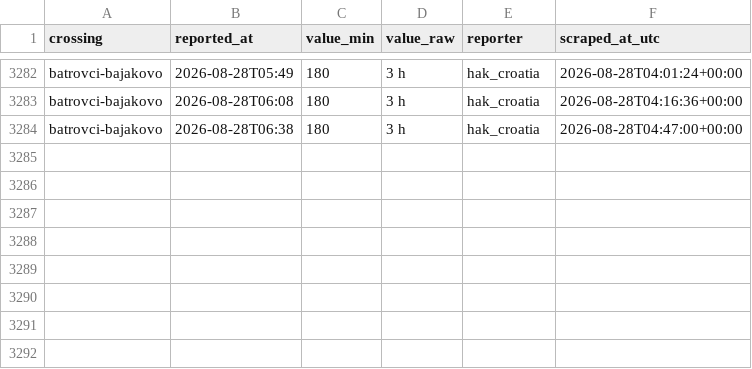
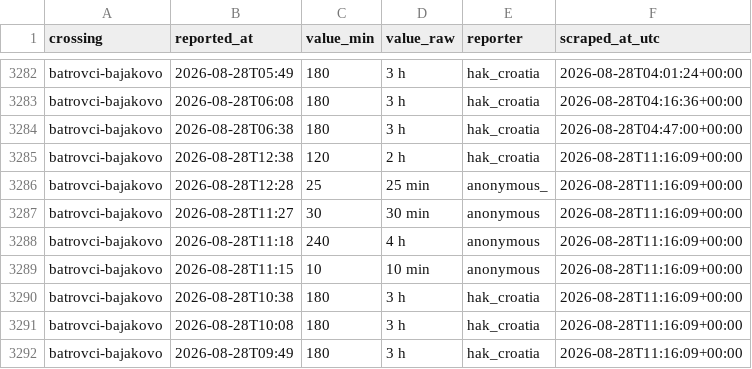
Before and after one commit to brankojosipovic/border-wait, a CSV file: data/batrovci-bajakovo.csv, drawn as a sheet; only a part is shown, gaps mark what is left out; the diff names each change by its address in the sheet, - before the commit and + after, or states it on an @@ line.

```diff
--- a/data/batrovci-bajakovo.csv
+++ b/data/batrovci-bajakovo.csv
+row 3285: batrovci-bajakovo | 2026-08-28T12:38 | 120 | 2 h | hak_croatia | 2026-08-28T11:16:09+00:00
+row 3286: batrovci-bajakovo | 2026-08-28T12:28 | 25 | 25 min | anonymous_ | 2026-08-28T11:16:09+00:00
+row 3287: batrovci-bajakovo | 2026-08-28T11:27 | 30 | 30 min | anonymous | 2026-08-28T11:16:09+00:00
+row 3288: batrovci-bajakovo | 2026-08-28T11:18 | 240 | 4 h | anonymous | 2026-08-28T11:16:09+00:00
+row 3289: batrovci-bajakovo | 2026-08-28T11:15 | 10 | 10 min | anonymous | 2026-08-28T11:16:09+00:00
+row 3290: batrovci-bajakovo | 2026-08-28T10:38 | 180 | 3 h | hak_croatia | 2026-08-28T11:16:09+00:00
+row 3291: batrovci-bajakovo | 2026-08-28T10:08 | 180 | 3 h | hak_croatia | 2026-08-28T11:16:09+00:00
+row 3292: batrovci-bajakovo | 2026-08-28T09:49 | 180 | 3 h | hak_croatia | 2026-08-28T11:16:09+00:00
```
Also changed, not shown: data/bajakovo-batrovci.csv, data/bogorodica-evzoni.csv, 6 other files.
